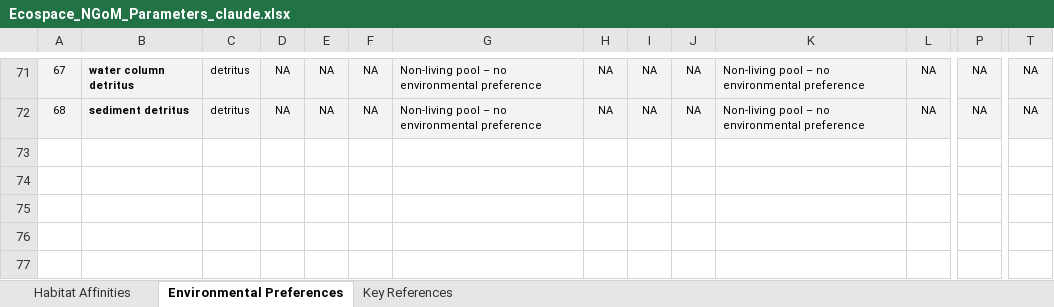
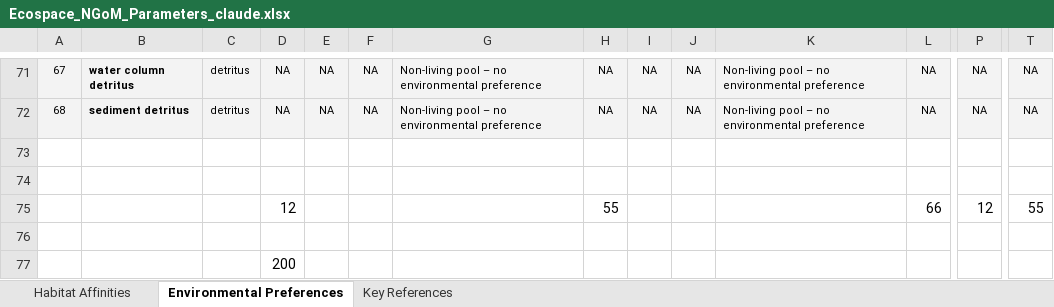
Before and after one commit to mattwoodstock/OptimalEcospace, an Excel workbook: Inputs/NGoM/Ecospace_NGoM_Parameters_claude.xlsx, sheet Environmental Preferences, drawn as a sheet; only a part is shown, gaps mark what is left out; values as stored, in another font and other column widths than the file's, no borders; rows hold the shown columns only; the diff names each change by its address in the sheet, - before the commit and + after, or states it on an @@ line.

```diff
--- a/Inputs/NGoM/Ecospace_NGoM_Parameters_claude.xlsx (sheet Environmental Preferences)
+++ b/Inputs/NGoM/Ecospace_NGoM_Parameters_claude.xlsx (sheet Environmental Preferences)
+row 73: (empty)
+row 74: (empty)
+row 75:  |  |  | 12 |  |  |  | 55 |  |  |  | 66 | 12 | 55
+row 76: (empty)
+row 77:  |  |  | 200
```
Also changed, not shown: 4 other files.
